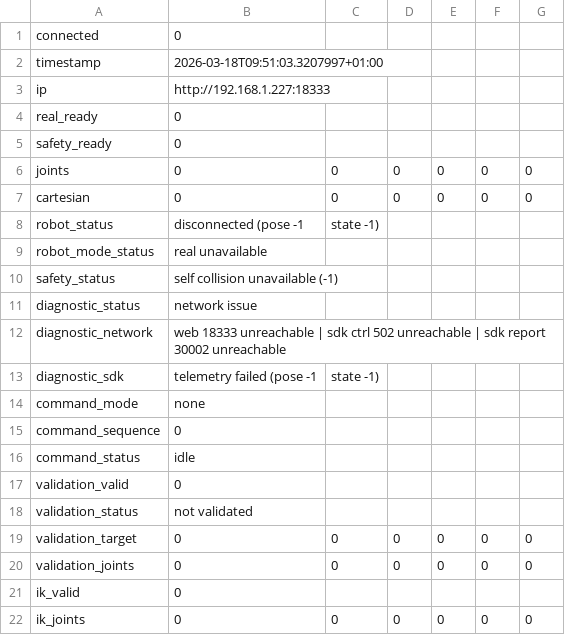
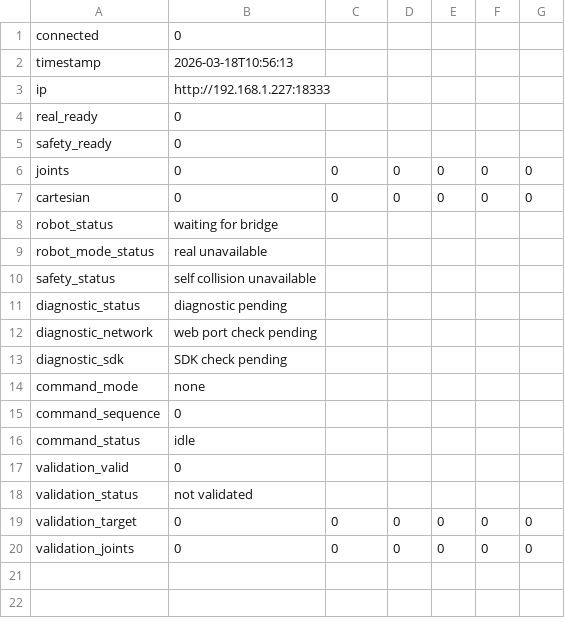
Before and after one commit to Thibaud-Danede/Conception_Mecatronique, a CSV file: conception_mechatronique/robot_pose.csv, drawn as a sheet.

```diff
--- a/conception_mechatronique/robot_pose.csv
+++ b/conception_mechatronique/robot_pose.csv
@@ -1,3 +1,3 @@
 connected,0
-timestamp,2026-03-18T09:51:03.3207997+01:00
+timestamp,2026-03-18T10:56:13
 ip,http://192.168.1.227:18333
@@ -7,8 +7,8 @@ joints,0,0,0,0,0,0
 cartesian,0,0,0,0,0,0
-robot_status,disconnected (pose -1, state -1)
+robot_status,waiting for bridge
 robot_mode_status,real unavailable
-safety_status,self collision unavailable (-1)
-diagnostic_status,network issue
-diagnostic_network,web 18333 unreachable | sdk ctrl 502 unreachable | sdk report 30002 unreachable
-diagnostic_sdk,telemetry failed (pose -1, state -1)
+safety_status,self collision unavailable
+diagnostic_status,diagnostic pending
+diagnostic_network,web port check pending
+diagnostic_sdk,SDK check pending
 command_mode,none
@@ -20,3 +20 @@ validation_target,0,0,0,0,0,0
 validation_joints,0,0,0,0,0,0
-ik_valid,0
-ik_joints,0,0,0,0,0,0
```
Also changed, not shown: 2 other files.
